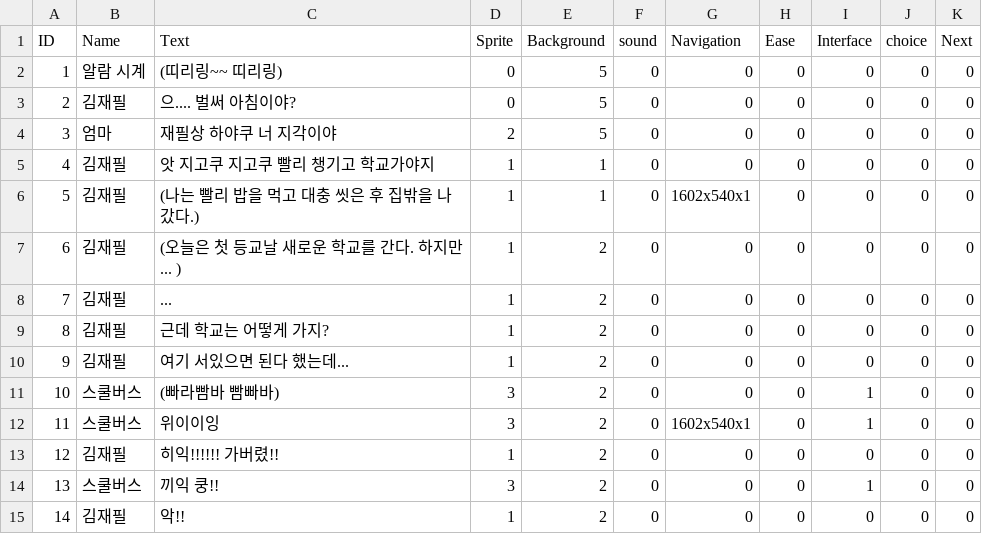
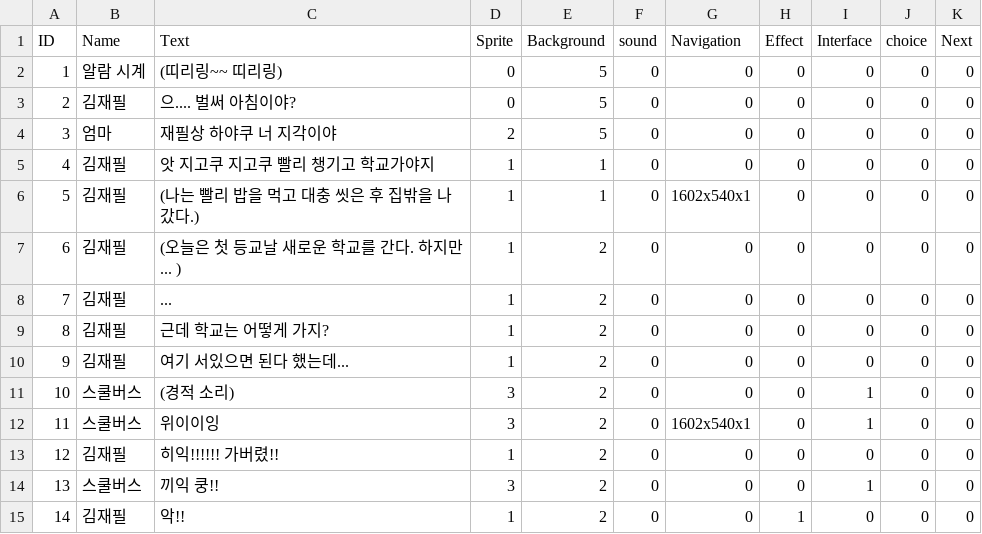
Before and after one commit to ehddbs3408/Project-FS, a CSV file: Assets/Resources/Scenario/Scenario - Main_1.csv, drawn as a sheet.

```diff
--- a/Assets/Resources/Scenario/Scenario - Main_1.csv
+++ b/Assets/Resources/Scenario/Scenario - Main_1.csv
@@ -1,2 +1,2 @@
-ID,Name,Text,Sprite,Background,sound,Navigation,Ease,Interface,choice,Next
+ID,Name,Text,Sprite,Background,sound,Navigation,Effect,Interface,choice,Next
 1,알람 시계,(띠리링~~ 띠리링),0,5,0,0,0,0,0,0
@@ -10,3 +10,3 @@ ID,Name,Text,Sprite,Background,sound,Navigation,Ease,Interface,choice,Next
 9,김재필,여기 서있으면 된다 했는데...,1,2,0,0,0,0,0,0
-10,스쿨버스,(빠라빰바 빰빠바),3,2,0,0,0,1,0,0
+10,스쿨버스,(경적 소리),3,2,0,0,0,1,0,0
 11,스쿨버스,위이이잉,3,2,0,1602x540x1,0,1,0,0
@@ -14,2 +14,2 @@ ID,Name,Text,Sprite,Background,sound,Navigation,Ease,Interface,choice,Next
 13,스쿨버스,끼익 쿵!!,3,2,0,0,0,1,0,0
-14,김재필,악!!,1,2,0,0,0,0,0,0
+14,김재필,악!!,1,2,0,0,1,0,0,0
```
Also changed, not shown: 7 other files.
